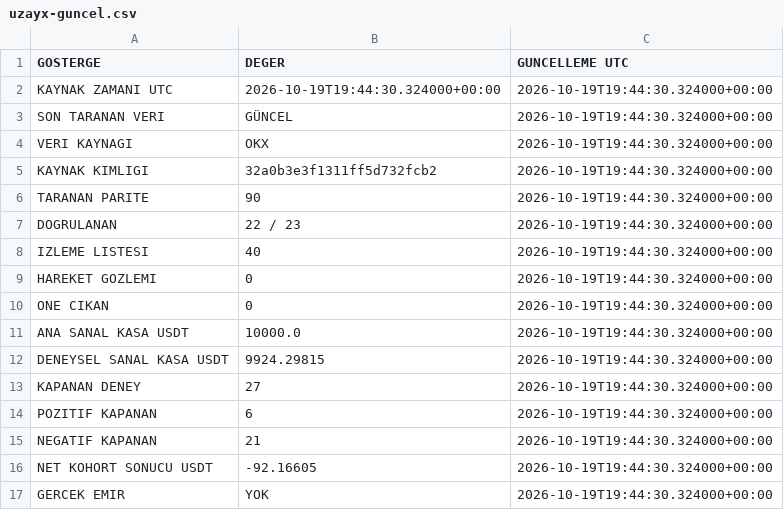
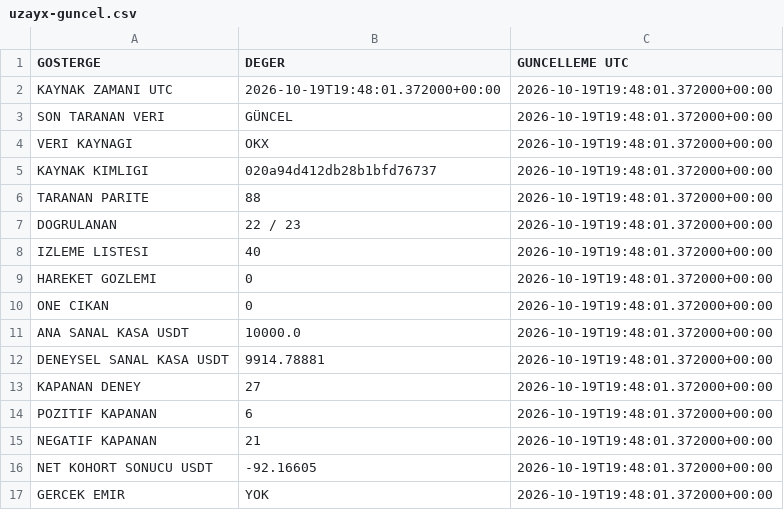
Before and after one commit to onurqlp/coin-live-pro, a CSV file: web/data/uzayx-guncel.csv, drawn as a sheet.

```diff
--- a/web/data/uzayx-guncel.csv
+++ b/web/data/uzayx-guncel.csv
@@ -1,17 +1,17 @@
 GOSTERGE,DEGER,GUNCELLEME UTC
-KAYNAK ZAMANI UTC,2026-10-19T19:44:30.324000+00:00,2026-10-19T19:44:30.324000+00:00
-SON TARANAN VERI,GÜNCEL,2026-10-19T19:44:30.324000+00:00
-VERI KAYNAGI,OKX,2026-10-19T19:44:30.324000+00:00
-KAYNAK KIMLIGI,32a0b3e3f1311ff5d732fcb2,2026-10-19T19:44:30.324000+00:00
-TARANAN PARITE,90,2026-10-19T19:44:30.324000+00:00
-DOGRULANAN,22 / 23,2026-10-19T19:44:30.324000+00:00
-IZLEME LISTESI,40,2026-10-19T19:44:30.324000+00:00
-HAREKET GOZLEMI,0,2026-10-19T19:44:30.324000+00:00
-ONE CIKAN,0,2026-10-19T19:44:30.324000+00:00
-ANA SANAL KASA USDT,10000.0,2026-10-19T19:44:30.324000+00:00
-DENEYSEL SANAL KASA USDT,9924.29815,2026-10-19T19:44:30.324000+00:00
-KAPANAN DENEY,27,2026-10-19T19:44:30.324000+00:00
-POZITIF KAPANAN,6,2026-10-19T19:44:30.324000+00:00
-NEGATIF KAPANAN,21,2026-10-19T19:44:30.324000+00:00
-NET KOHORT SONUCU USDT,-92.16605,2026-10-19T19:44:30.324000+00:00
-GERCEK EMIR,YOK,2026-10-19T19:44:30.324000+00:00
+KAYNAK ZAMANI UTC,2026-10-19T19:48:01.372000+00:00,2026-10-19T19:48:01.372000+00:00
+SON TARANAN VERI,GÜNCEL,2026-10-19T19:48:01.372000+00:00
+VERI KAYNAGI,OKX,2026-10-19T19:48:01.372000+00:00
+KAYNAK KIMLIGI,020a94d412db28b1bfd76737,2026-10-19T19:48:01.372000+00:00
+TARANAN PARITE,88,2026-10-19T19:48:01.372000+00:00
+DOGRULANAN,22 / 23,2026-10-19T19:48:01.372000+00:00
+IZLEME LISTESI,40,2026-10-19T19:48:01.372000+00:00
+HAREKET GOZLEMI,0,2026-10-19T19:48:01.372000+00:00
+ONE CIKAN,0,2026-10-19T19:48:01.372000+00:00
+ANA SANAL KASA USDT,10000.0,2026-10-19T19:48:01.372000+00:00
+DENEYSEL SANAL KASA USDT,9914.78881,2026-10-19T19:48:01.372000+00:00
+KAPANAN DENEY,27,2026-10-19T19:48:01.372000+00:00
+POZITIF KAPANAN,6,2026-10-19T19:48:01.372000+00:00
+NEGATIF KAPANAN,21,2026-10-19T19:48:01.372000+00:00
+NET KOHORT SONUCU USDT,-92.16605,2026-10-19T19:48:01.372000+00:00
+GERCEK EMIR,YOK,2026-10-19T19:48:01.372000+00:00
```
Also changed, not shown: 35 other files.
